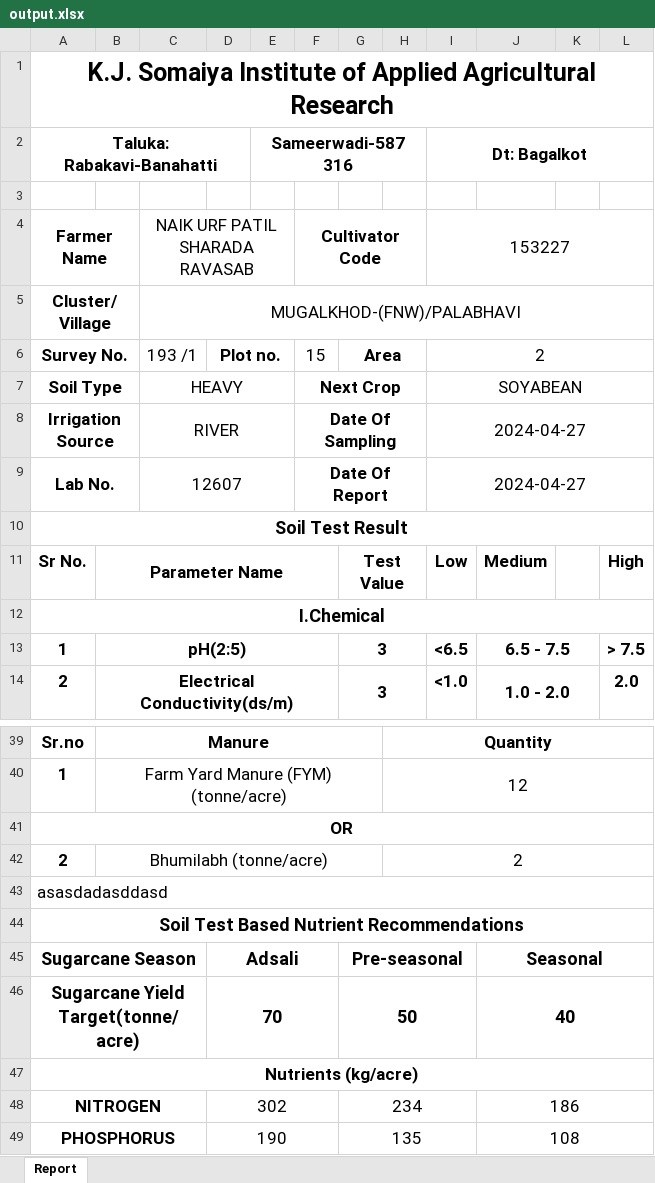
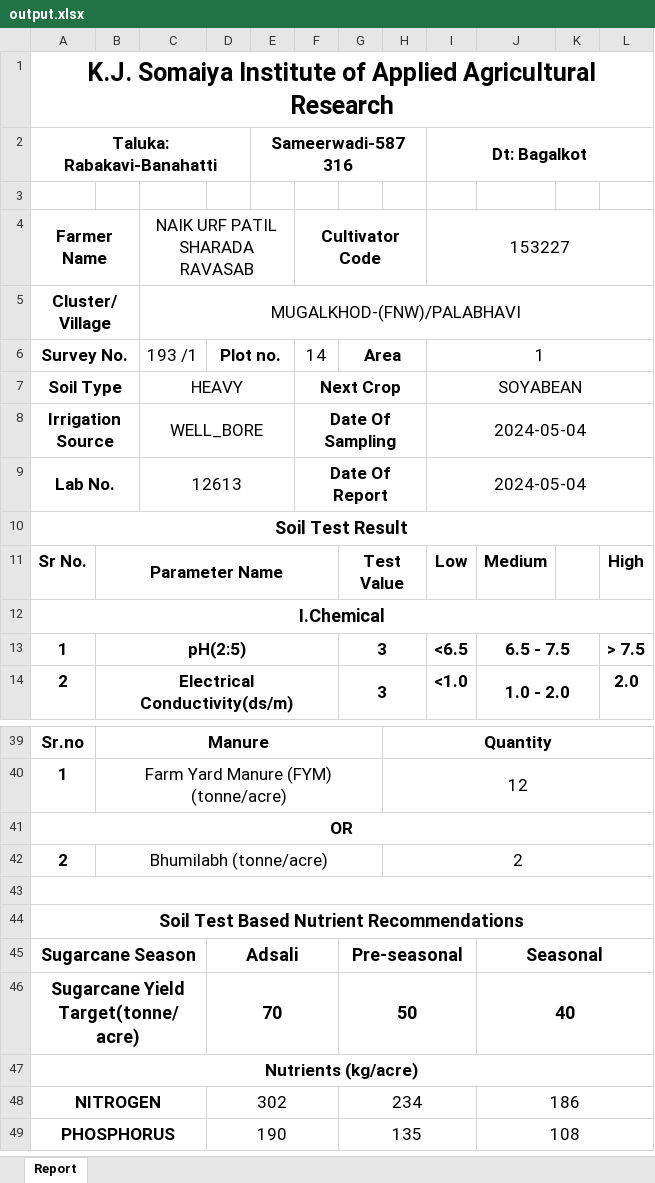
Before and after one commit to Horizon2707/KIAAR_Minor_Project, an Excel workbook: Node/output.xlsx, sheet Report, drawn as a sheet; only a part is shown, gaps mark what is left out; values as stored, in another font and other column widths than the file's, no borders; the diff names each change by its address in the sheet, - before the commit and + after, or states it on an @@ line.

```diff
--- a/Node/output.xlsx (sheet Report)
+++ b/Node/output.xlsx (sheet Report)
-F6 (Cultivator Code): 15
+F6 (Cultivator Code): 14
-I6 (153227): 2
+I6 (153227): 1
-C8 (NAIK URF PATIL SHARADA RAVASAB): RIVER
+C8 (NAIK URF PATIL SHARADA RAVASAB): WELL_BORE
-I8:I9 (153227): 2024-04-27
+I8:I9 (153227): 2024-05-04
-C9 (NAIK URF PATIL SHARADA RAVASAB): 12607
+C9 (NAIK URF PATIL SHARADA RAVASAB): 12613
-A43 (Farmer Name): asasdadasddasd
+A43 (Farmer Name): (empty)
```
Also changed, not shown: 12 other files.
